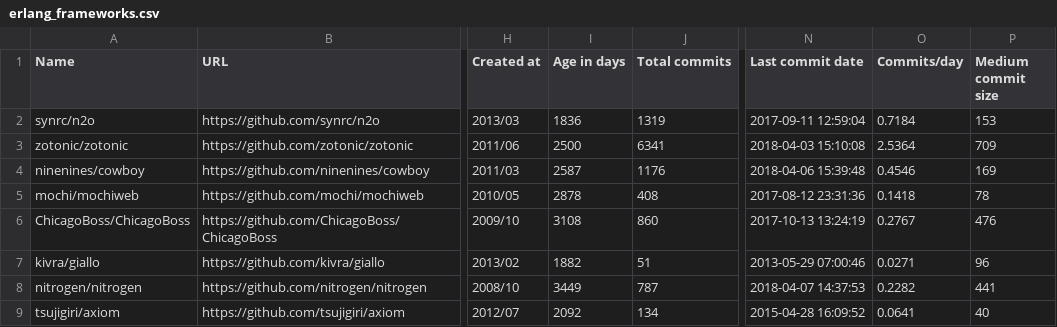
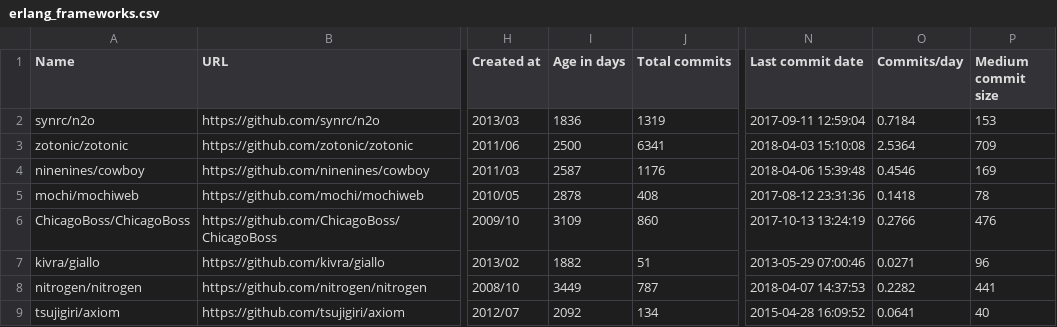
Before and after one commit to fedir/ghstat, a CSV file: stats/erlang_frameworks.csv, drawn as a sheet; only a part is shown, gaps mark what is left out; the diff names each change by its address in the sheet, - before the commit and + after, or states it on an @@ line.

```diff
--- a/stats/erlang_frameworks.csv
+++ b/stats/erlang_frameworks.csv
-I6 (Age in days): 3108
+I6 (Age in days): 3109
-O6 (Commits/day): 0.2767
+O6 (Commits/day): 0.2766
```
Also changed, not shown: stats/all_frameworks.csv, stats/clojure_frameworks.csv, 5 other files.
